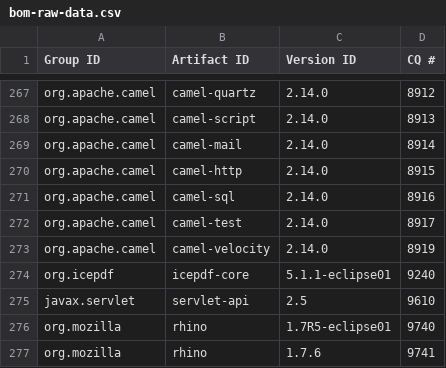
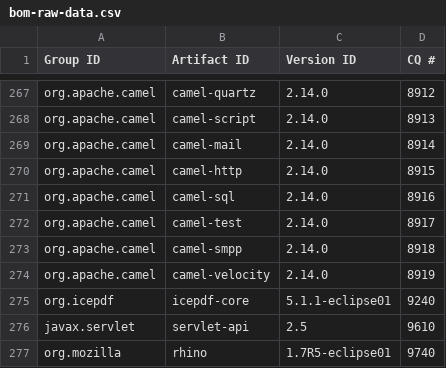
Before and after one commit to robsman/stardust.components, a CSV file: bom-generation/src/main/resources/bom-raw-data.csv, drawn as a sheet; only a part is shown, gaps mark what is left out; the shorter side is filled out with more unchanged rows; the diff names each change by its address in the sheet, - before the commit and + after, or states it on an @@ line.

Commit message:
Updated BOM according to CQ status

```diff
--- a/bom-generation/src/main/resources/bom-raw-data.csv
+++ b/bom-generation/src/main/resources/bom-raw-data.csv
+row 273: org.apache.camel | camel-smpp | 2.14.0 | 8918
```
